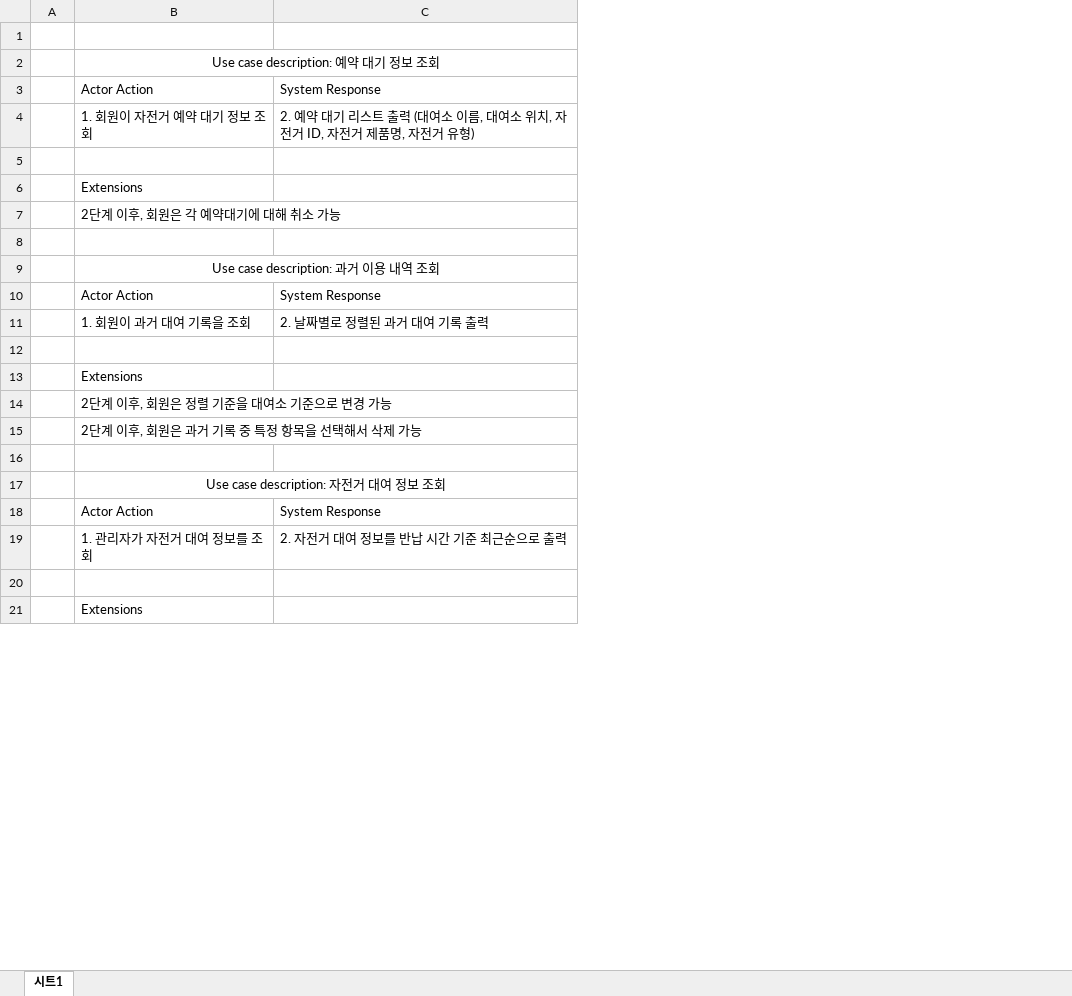
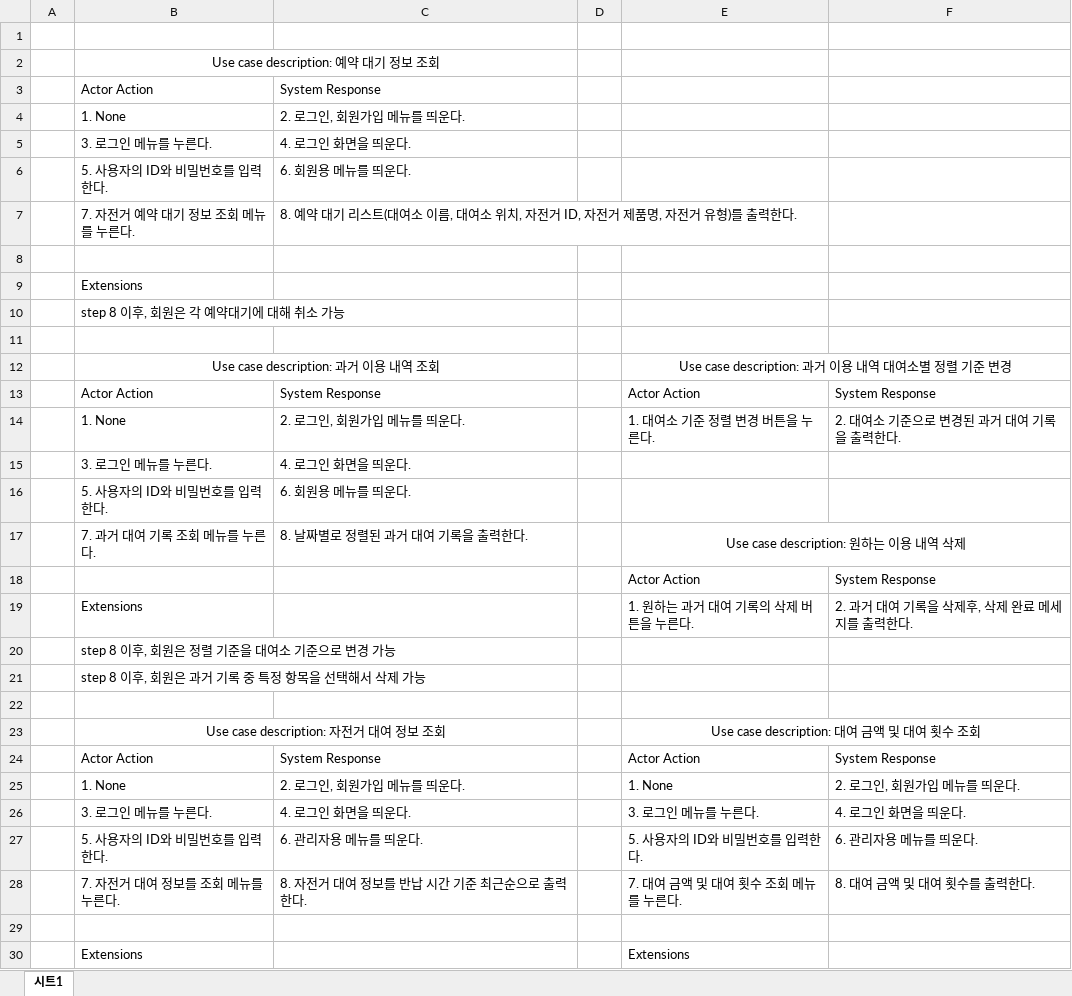
Before and after one commit to Marouchee/SW_engineering_13_group, an Excel workbook: Use case description/Use_Case_Desription_송범규.xlsx, sheet 시트1, drawn as a sheet; only a part is shown; values as stored, in another font and other column widths than the file's, no borders; charts and pictures not drawn; removed rows and columns are numbered as before the commit, all else as after; the diff covers the shown part only; the diff names each change by its address in the sheet, - before the commit and + after, or states it on an @@ line.

Commit message:
useCaseDescription_수정

```diff
--- a/Use case description/Use_Case_Desription_송범규.xlsx (sheet 시트1)
+++ b/Use case description/Use_Case_Desription_송범규.xlsx (sheet 시트1)
+column D, empty
+column E, rows 12-13: Use case description: 과거 이용 내역 대여소별 정렬 기준 변경 | Actor Action; rows 18-24: Actor Action | 1. 원하는 과거 대여 기록의 삭제 버튼을 누른다. |  |  |  | Use case description: 대여 금액 및 대여 횟수 조회 | Actor Action; row 30: Extensions
+column F, row 13: System Response; rows 18-24: System Response | 2. 과거 대여 기록을 삭제후, 삭제 완료 메세지를 출력한다. |  |  |  |  | System Response
-row 4:  | 1. 회원이 자전거 예약 대기 정보 조회 | 2. 예약 대기 리스트 출력 (대여소 이름, 대여소 위치, 자전거 ID, 자전거 제품명, 자전거 유형)
+row 4:  | 1. None | 2. 로그인, 회원가입 메뉴를 띄운다.
+row 5:  | 3. 로그인 메뉴를 누른다. | 4. 로그인 화면을 띄운다.
+row 6:  | 5. 사용자의 ID와 비밀번호를 입력한다. | 6. 회원용 메뉴를 띄운다.
+row 7:  | 7. 자전거 예약 대기 정보 조회 메뉴를 누른다. | 8. 예약 대기 리스트(대여소 이름, 대여소 위치, 자전거 ID, 자전거 제품명, 자전거 유형)를 출력한다.
-B10: 2단계 이후, 회원은 각 예약대기에 대해 취소 가능
+B10: step 8 이후, 회원은 각 예약대기에 대해 취소 가능
-row 11:  | 1. 회원이 과거 대여 기록을 조회 | 2. 날짜별로 정렬된 과거 대여 기록 출력
+row 14:  | 1. None | 2. 로그인, 회원가입 메뉴를 띄운다. |  | 1. 대여소 기준 정렬 변경 버튼을 누른다. | 2. 대여소 기준으로 변경된 과거 대여 기록을 출력한다.
+row 15:  | 3. 로그인 메뉴를 누른다. | 4. 로그인 화면을 띄운다.
+row 16:  | 5. 사용자의 ID와 비밀번호를 입력한다. | 6. 회원용 메뉴를 띄운다.
+row 17:  | 7. 과거 대여 기록 조회 메뉴를 누른다. | 8. 날짜별로 정렬된 과거 대여 기록을 출력한다. |  | Use case description: 원하는 이용 내역 삭제
-row 18: (empty)
+row 18:  |  |  |  | Actor Action | System Response
-B20: 2단계 이후, 회원은 정렬 기준을 대여소 기준으로 변경 가능
+B20: step 8 이후, 회원은 정렬 기준을 대여소 기준으로 변경 가능
-B21: 2단계 이후, 회원은 과거 기록 중 특정 항목을 선택해서 삭제 가능
+B21: step 8 이후, 회원은 과거 기록 중 특정 항목을 선택해서 삭제 가능
-row 19:  | 1. 관리자가 자전거 대여 정보를 조회 | 2. 자전거 대여 정보를 반납 시간 기준 최근순으로 출력
+row 25:  | 1. None | 2. 로그인, 회원가입 메뉴를 띄운다. |  | 1. None | 2. 로그인, 회원가입 메뉴를 띄운다.
+row 26:  | 3. 로그인 메뉴를 누른다. | 4. 로그인 화면을 띄운다. |  | 3. 로그인 메뉴를 누른다. | 4. 로그인 화면을 띄운다.
+row 27:  | 5. 사용자의 ID와 비밀번호를 입력한다. | 6. 관리자용 메뉴를 띄운다. |  | 5. 사용자의 ID와 비밀번호를 입력한다. | 6. 관리자용 메뉴를 띄운다.
+row 28:  | 7. 자전거 대여 정보를 조회 메뉴를 누른다. | 8. 자전거 대여 정보를 반납 시간 기준 최근순으로 출력한다. |  | 7. 대여 금액 및 대여 횟수 조회 메뉴를 누른다. | 8. 대여 금액 및 대여 횟수를 출력한다.
```
Also changed, not shown: 7 removed rows and 1 edited cell elsewhere in this sheet, 1 other file.
